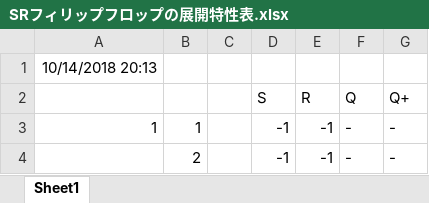
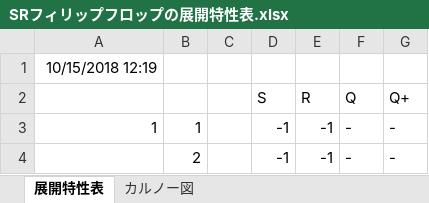
Before and after one commit to konta220/Ternary-numeral-system, an Excel workbook: flip-flop/SRフィリップフロップの展開特性表.xlsx, sheet 展開特性表, drawn as a sheet; only a part is shown; values as stored, in another font and other column widths than the file's, no borders; the diff names each change by its address in the sheet, - before the commit and + after, or states it on an @@ line.

```diff
--- a/flip-flop/SRフィリップフロップの展開特性表.xlsx (sheet 展開特性表)
+++ b/flip-flop/SRフィリップフロップの展開特性表.xlsx (sheet 展開特性表)
-sheet tab: Sheet1
+sheet tab: 展開特性表
+sheet tab: カルノー図
-A1: 10/14/2018 20:13
+A1: 10/15/2018 12:19
```
Also changed, not shown: flip-flop/JKフィリップフロップの展開特性表.xlsx.
